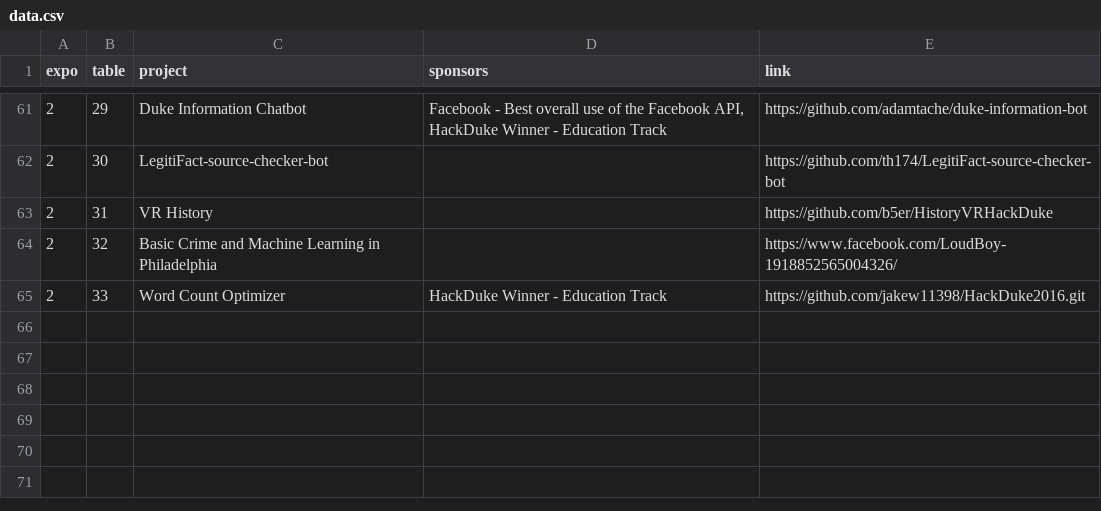
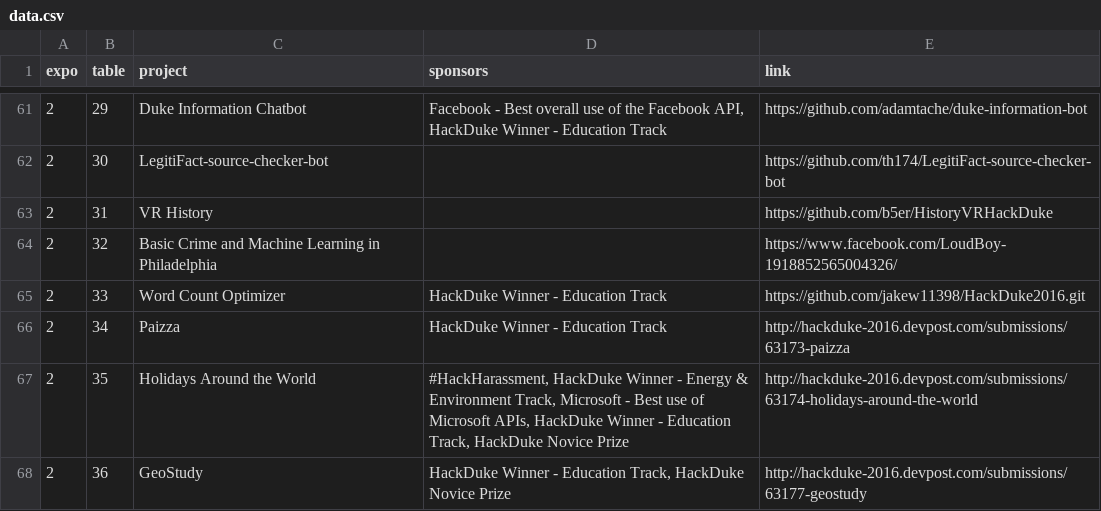
Before and after one commit to hack-duke/2016-submissions, a CSV file: data/data.csv, drawn as a sheet; only a part is shown, gaps mark what is left out; the diff names each change by its address in the sheet, - before the commit and + after, or states it on an @@ line.

Commit message:
Add stragglers

```diff
--- a/data/data.csv
+++ b/data/data.csv
+row 66: 2 | 34 | Paizza | HackDuke Winner - Education Track | http://hackduke-2016.devpost.com/submissions/63173-paizza
+row 67: 2 | 35 | Holidays Around the World | #HackHarassment, HackDuke Winner - Energy & Environment Track, Microsoft - Best use of Microsoft APIs, HackDuke Winner - Education Track, HackDuke Novice Prize | http://hackduke-2016.devpost.com/submissions/63174-holidays-around-the-world
+row 68: 2 | 36 | GeoStudy | HackDuke Winner - Education Track, HackDuke Novice Prize | http://hackduke-2016.devpost.com/submissions/63177-geostudy
```
